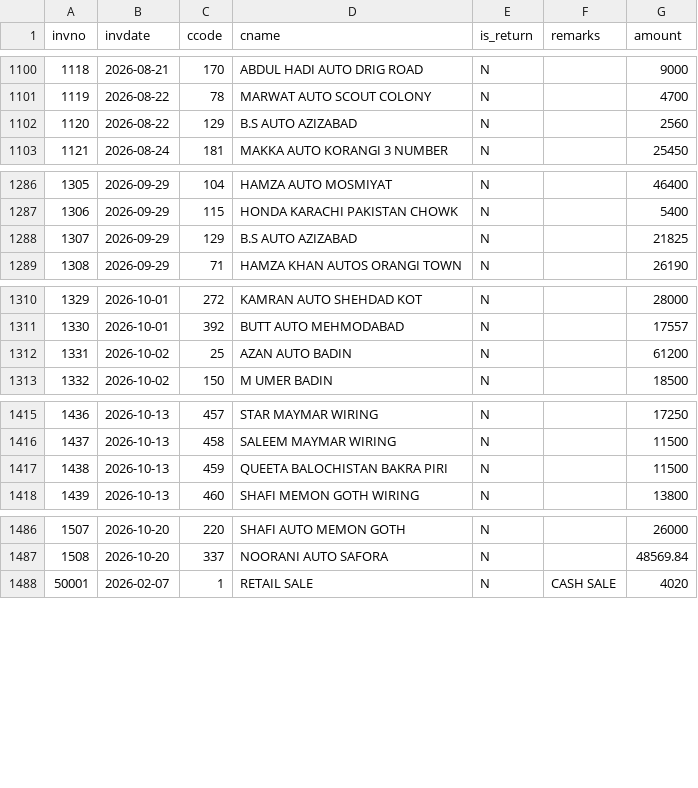
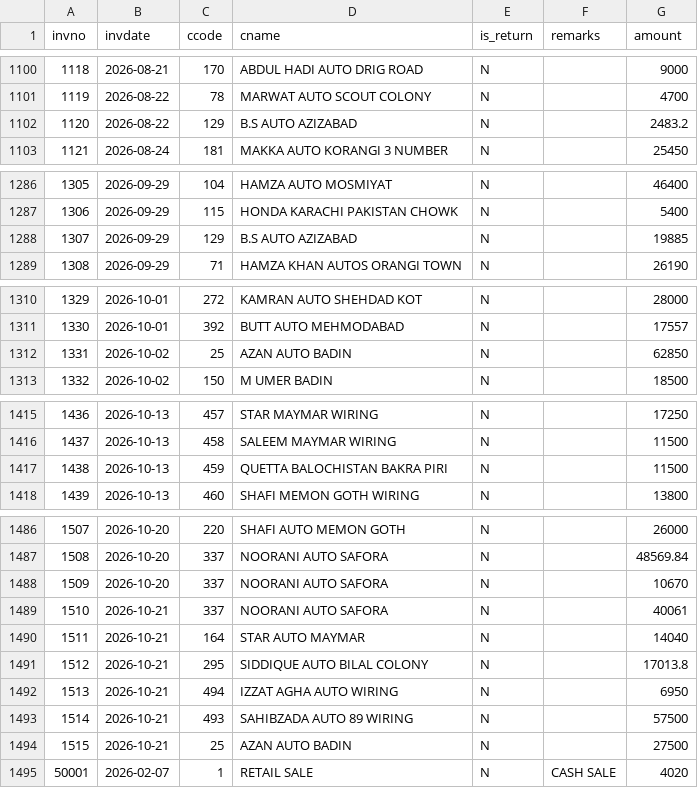
Before and after one commit to ahmedvohrra/zip1_naveed_daily_EXPORT, a CSV file: invoices.csv, drawn as a sheet; only a part is shown, gaps mark what is left out.

```diff
--- a/invoices.csv
+++ b/invoices.csv
@@ -1101,3 +1101,3 @@ invno,invdate,ccode,cname,is_return,remarks,amount
 1119,2026-08-22,78,MARWAT AUTO SCOUT COLONY,N,,4700
-1120,2026-08-22,129,B.S AUTO AZIZABAD,N,,2560
+1120,2026-08-22,129,B.S AUTO AZIZABAD,N,,2483.2
 1121,2026-08-24,181,MAKKA AUTO KORANGI 3 NUMBER,N,,25450
@@ -1287,3 +1287,3 @@ invno,invdate,ccode,cname,is_return,remarks,amount
 1306,2026-09-29,115,HONDA KARACHI PAKISTAN CHOWK,N,,5400
-1307,2026-09-29,129,B.S AUTO AZIZABAD,N,,21825
+1307,2026-09-29,129,B.S AUTO AZIZABAD,N,,19885
 1308,2026-09-29,71,HAMZA KHAN AUTOS ORANGI TOWN,N,,26190
@@ -1311,3 +1311,3 @@ invno,invdate,ccode,cname,is_return,remarks,amount
 1330,2026-10-01,392,BUTT AUTO MEHMODABAD,N,,17557
-1331,2026-10-02,25,AZAN AUTO BADIN,N,,61200
+1331,2026-10-02,25,AZAN AUTO BADIN,N,,62850
 1332,2026-10-02,150,M UMER BADIN,N,,18500
@@ -1416,3 +1416,3 @@ invno,invdate,ccode,cname,is_return,remarks,amount
 1437,2026-10-13,458,SALEEM MAYMAR WIRING,N,,11500
-1438,2026-10-13,459,QUEETA BALOCHISTAN BAKRA PIRI,N,,11500
+1438,2026-10-13,459,QUETTA BALOCHISTAN BAKRA PIRI,N,,11500
 1439,2026-10-13,460,SHAFI MEMON GOTH WIRING,N,,13800
@@ -1487,2 +1487,9 @@ invno,invdate,ccode,cname,is_return,remarks,amount
 1508,2026-10-20,337,NOORANI AUTO SAFORA,N,,48569.84
+1509,2026-10-20,337,NOORANI AUTO SAFORA,N,,10670
+1510,2026-10-21,337,NOORANI AUTO SAFORA,N,,40061
+1511,2026-10-21,164,STAR AUTO MAYMAR,N,,14040
+1512,2026-10-21,295,SIDDIQUE AUTO BILAL COLONY,N,,17013.8
+1513,2026-10-21,494,IZZAT AGHA AUTO WIRING,N,,6950
+1514,2026-10-21,493,SAHIBZADA AUTO 89 WIRING,N,,57500
+1515,2026-10-21,25,AZAN AUTO BADIN,N,,27500
 50001,2026-02-07,1,RETAIL SALE,N,CASH SALE,4020
```
Also changed, not shown: customers.csv, invoice_lines.csv, 7 other files.
